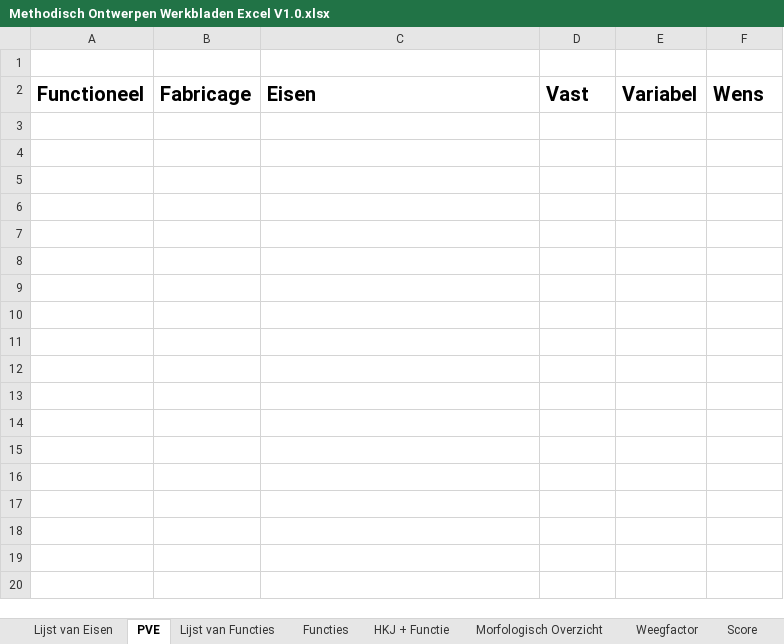
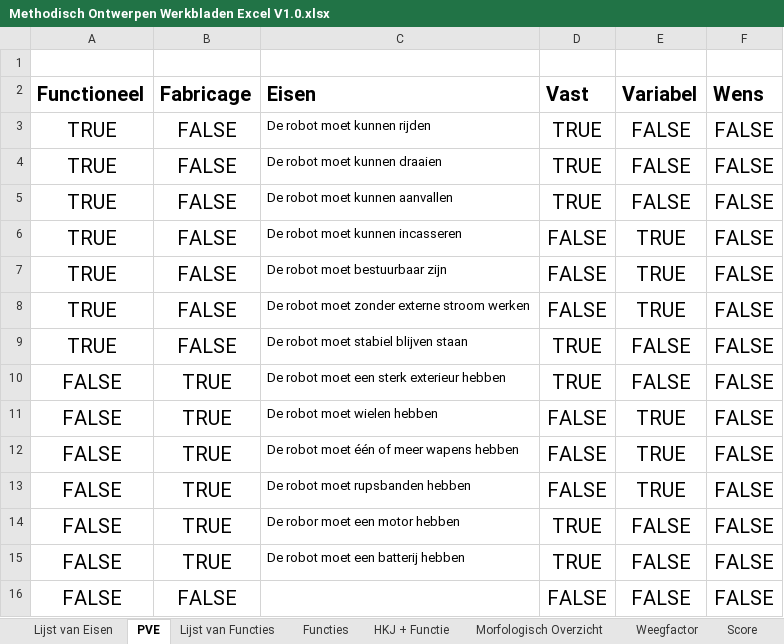
Before and after one commit to Yamairo/Mechatronica-2024, an Excel workbook: Ontwerpen in groepen/Opdracht week 4 en 5/Methodisch Ontwerpen Werkbladen Excel V1.0.xlsx, sheet PVE, drawn as a sheet; values as stored, in another font and other column widths than the file's, no borders; the diff names each change by its address in the sheet, - before the commit and + after, or states it on an @@ line.

Commit message:
Huiswerk toegevoegd week 4, en ontwerpen in groepen opdracht begin gemaakt

```diff
--- a/Ontwerpen in groepen/Opdracht week 4 en 5/Methodisch Ontwerpen Werkbladen Excel V1.0.xlsx (sheet PVE)
+++ b/Ontwerpen in groepen/Opdracht week 4 en 5/Methodisch Ontwerpen Werkbladen Excel V1.0.xlsx (sheet PVE)
+row 3: TRUE | FALSE | De robot moet kunnen rijden | TRUE | FALSE | FALSE
+row 4: TRUE | FALSE | De robot moet kunnen draaien | TRUE | FALSE | FALSE
+row 5: TRUE | FALSE | De robot moet kunnen aanvallen | TRUE | FALSE | FALSE
+row 6: TRUE | FALSE | De robot moet kunnen incasseren | FALSE | TRUE | FALSE
+row 7: TRUE | FALSE | De robot moet bestuurbaar zijn | FALSE | TRUE | FALSE
+row 8: TRUE | FALSE | De robot moet zonder externe stroom werken | FALSE | TRUE | FALSE
+row 9: TRUE | FALSE | De robot moet stabiel blijven staan | TRUE | FALSE | FALSE
+row 10: FALSE | TRUE | De robot moet een sterk exterieur hebben | TRUE | FALSE | FALSE
+row 11: FALSE | TRUE | De robot moet wielen hebben | FALSE | TRUE | FALSE
+row 12: FALSE | TRUE | De robot moet één of meer wapens hebben | FALSE | TRUE | FALSE
+row 13: FALSE | TRUE | De robot moet rupsbanden hebben | FALSE | TRUE | FALSE
+row 14: FALSE | TRUE | De robor moet een motor hebben | TRUE | FALSE | FALSE
+row 15: FALSE | TRUE | De robot moet een batterij hebben | TRUE | FALSE | FALSE
+row 16: FALSE | FALSE |  | FALSE | FALSE | FALSE
```
Also changed, not shown: sheet Lijst van Eisen, sheet Lijst van Functies, sheet Functies, 9 other files.
